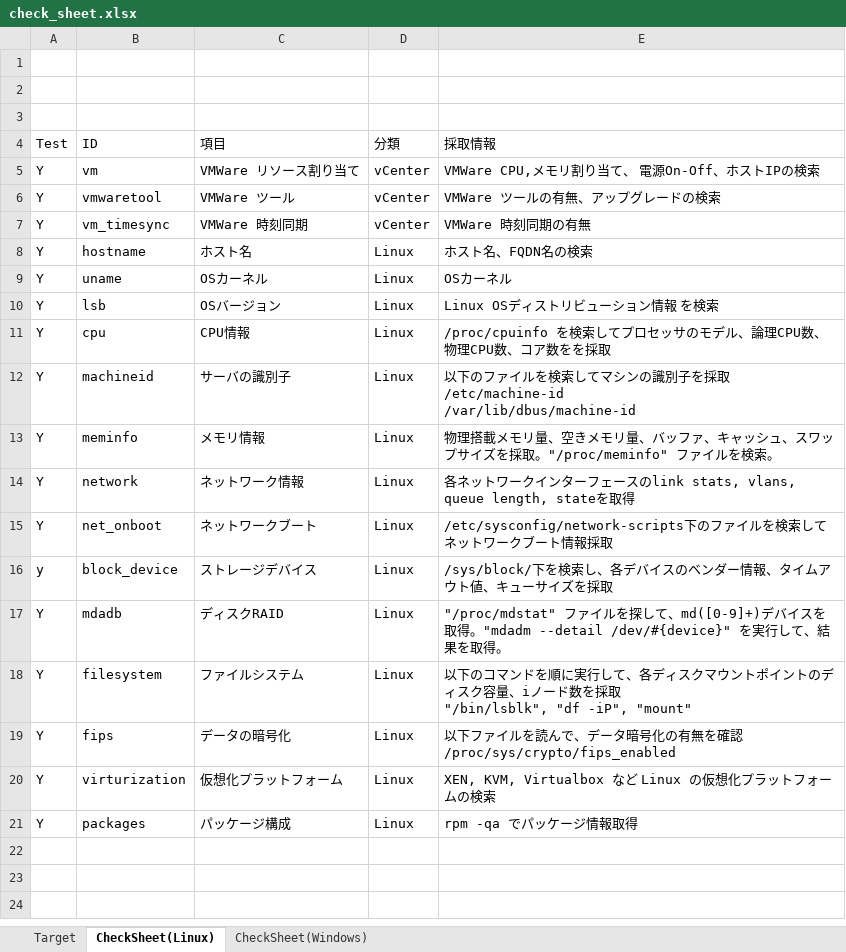
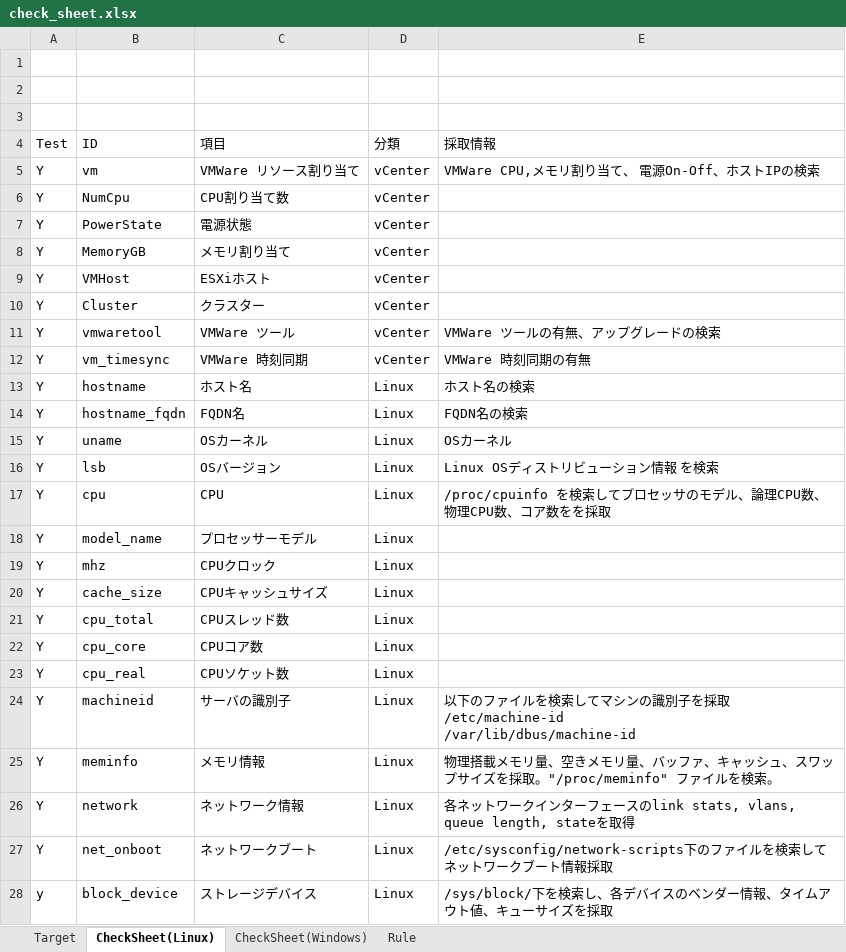
Before and after one commit to frsw3nr/gradle-server-acceptance, an Excel workbook: check_sheet.xlsx, sheet CheckSheet(Linux), drawn as a sheet; only a part is shown; the shorter side is filled out with more unchanged rows; values as stored, in another font and other column widths than the file's, no borders; addresses are those after the commit; the diff names each change by its address in the sheet, - before the commit and + after, or states it on an @@ line.

```diff
--- a/check_sheet.xlsx (sheet CheckSheet(Linux))
+++ b/check_sheet.xlsx (sheet CheckSheet(Linux))
+sheet tab: Rule
+row 6: Y | NumCpu | CPU割り当て数 | vCenter
+row 7: Y | PowerState | 電源状態 | vCenter
+row 8: Y | MemoryGB | メモリ割り当て | vCenter
+row 9: Y | VMHost | ESXiホスト | vCenter
+row 10: Y | Cluster | クラスター | vCenter
-E13 (採取情報): ホスト名、FQDN名の検索
+E13 (採取情報): ホスト名の検索
+row 14: Y | hostname_fqdn | FQDN名 | Linux | FQDN名の検索
-C17 (項目): CPU情報
+C17 (項目): CPU
+row 18: Y | model_name | プロセッサーモデル | Linux
+row 19: Y | mhz | CPUクロック | Linux
+row 20: Y | cache_size | CPUキャッシュサイズ | Linux
+row 21: Y | cpu_total | CPUスレッド数 | Linux
+row 22: Y | cpu_core | CPUコア数 | Linux
+row 23: Y | cpu_real | CPUソケット数 | Linux
```
Also changed, not shown: sheet CheckSheet(Windows), sheet Target, config/checksheet_jp.xlsx, 26 other files.
